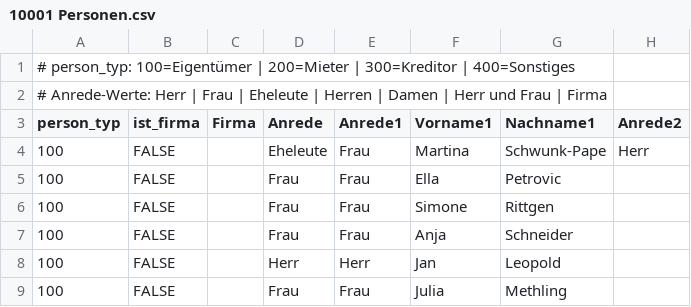
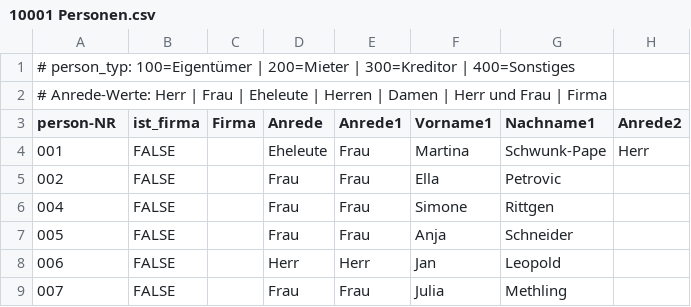
Before and after one commit to patrikerfurt-creator/immocore, a CSV file: Testdateine IMPORT/10001 Personen.csv, drawn as a sheet; only a part is shown; the diff names each change by its address in the sheet, - before the commit and + after, or states it on an @@ line.

```diff
--- a/Testdateine IMPORT/10001 Personen.csv
+++ b/Testdateine IMPORT/10001 Personen.csv
-A3: person_typ
+A3: person-NR
-A4 (person-NR): 100
+A4 (person-NR): 001
-A5 (person-NR): 100
+A5 (person-NR): 002
-A6 (person-NR): 100
+A6 (person-NR): 004
-A7 (person-NR): 100
+A7 (person-NR): 005
-A8 (person-NR): 100
+A8 (person-NR): 006
-A9 (person-NR): 100
+A9 (person-NR): 007
```
Also changed, not shown: 57 other files.
